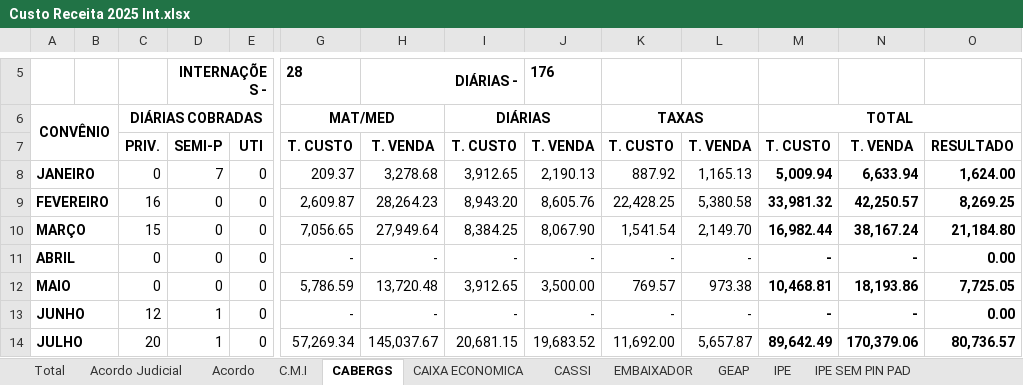
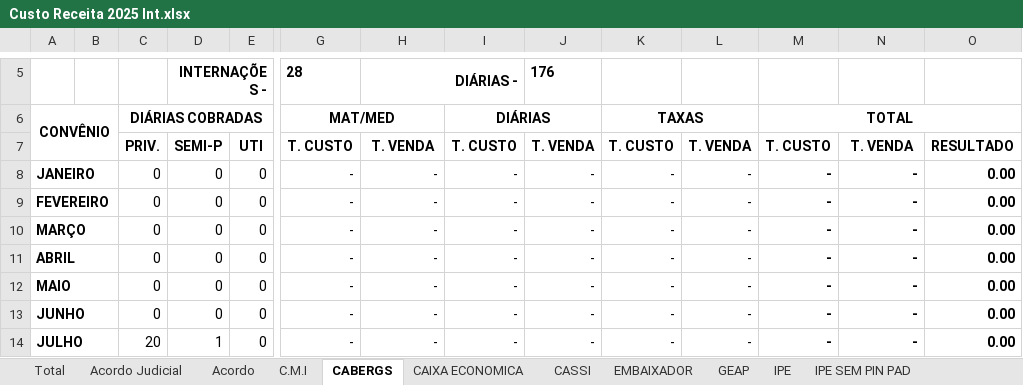
Before and after one commit to Ricardo-Rockenbach/dig_convenios, an Excel workbook: data/Custo Receita 2025 Int.xlsx, sheet CABERGS, drawn as a sheet; only a part is shown, gaps mark what is left out; values as stored, in another font and other column widths than the file's, no borders; removed rows and columns are numbered as before the commit, all else as after; rows hold the shown columns only; the diff covers the shown part only; the diff names each change by its address in the sheet, - before the commit and + after, or states it on an @@ line.

```diff
--- a/data/Custo Receita 2025 Int.xlsx (sheet CABERGS)
+++ b/data/Custo Receita 2025 Int.xlsx (sheet CABERGS)
-row 8: JANEIRO |  | 0 | 7 | 0 | 209.37 | 3,278.68 | 3,912.65 | 2,190.13 | 887.92 | 1,165.13 | 5,009.94 | 6,633.94 | 1,624.00
-row 9: FEVEREIRO |  | 16 | 0 | 0 | 2,609.87 | 28,264.23 | 8,943.20 | 8,605.76 | 22,428.25 | 5,380.58 | 33,981.32 | 42,250.57 | 8,269.25
-row 10: MARÇO |  | 15 | 0 | 0 | 7,056.65 | 27,949.64 | 8,384.25 | 8,067.90 | 1,541.54 | 2,149.70 | 16,982.44 | 38,167.24 | 21,184.80
+row 8: JANEIRO |  | 0 | 0 | 0 | - | - | - | - | - | - | - | - | 0.00
+row 9: FEVEREIRO |  | 0 | 0 | 0 | - | - | - | - | - | - | - | - | 0.00
+row 10: MARÇO |  | 0 | 0 | 0 | - | - | - | - | - | - | - | - | 0.00
-G12: 5,786.59
+G12: -
-H12: 13,720.48
+H12: -
-I12: 3,912.65
+I12: -
-J12: 3,500.00
+J12: -
-K12: 769.57
+K12: -
-L12: 973.38
+L12: -
-M12: 10,468.81
+M12: -
-N12: 18,193.86
+N12: -
-O12: 7,725.05
+O12: 0.00
-C13: 12
+C13: 0
-D13: 1
+D13: 0
-G14: 57,269.34
+G14: -
-H14: 145,037.67
+H14: -
-I14: 20,681.15
+I14: -
-J14: 19,683.52
+J14: -
-K14: 11,692.00
+K14: -
-L14: 5,657.87
+L14: -
-M14: 89,642.49
+M14: -
-N14: 170,379.06
+N14: -
-O14: 80,736.57
+O14: 0.00
```
Also changed, not shown: 2 added rows, 2 removed rows and 25 edited cells elsewhere in this sheet, sheet Total, sheet UNIMED, sheet SAUDE MAIOR, sheet IPIRANGA - SAMEISA, sheet PARTICULAR, sheet IPE, 19 more sheets, formulas that keep their value, data/extracao/ACORDO JUDICIAL.xlsx, data/extracao/ACORDO.xlsx, 18 other files.
